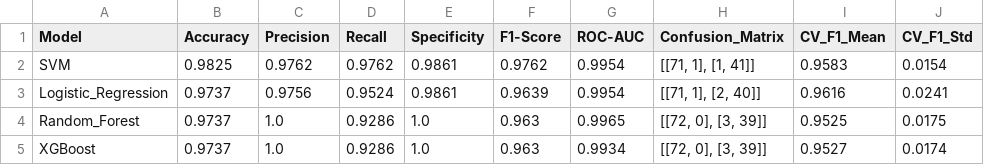
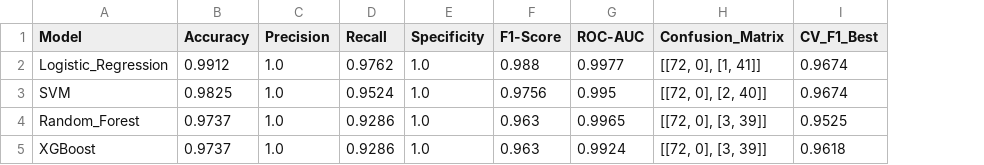
Before and after one commit to siddharthsingh2698/CodeAlpha_Disease-Prediction-from-Medical-Data, a CSV file: models/metrics/breast_cancer_metrics.csv, drawn as a sheet; removed rows and columns are numbered as before the commit, all else as after; the diff names each change by its address in the sheet, - before the commit and + after, or states it on an @@ line.

Commit message:
feat(phase-4): hyperparameter tuning with GridSearchCV, ROC curve generation, and champion model optimization

```diff
--- a/models/metrics/breast_cancer_metrics.csv
+++ b/models/metrics/breast_cancer_metrics.csv
-column I (CV_F1_Mean), row 2: 0.9583; rows 4-5: 0.9525 | 0.9527
-column J (CV_F1_Std), row 2: 0.0154; rows 4-5: 0.0175 | 0.0174
+column I (CV_F1_Best), rows 3-5: 0.9674 | 0.9525 | 0.9618
+row 2: Logistic_Regression | 0.9912 | 1.0 | 0.9762 | 1.0 | 0.988 | 0.9977 | [[72, 0], [1, 41]] | 0.9674
-C3 (Precision): 0.9762
+C3 (Precision): 1.0
-D3 (Recall): 0.9762
+D3 (Recall): 0.9524
-E3 (Specificity): 0.9861
+E3 (Specificity): 1.0
-F3 (F1-Score): 0.9762
+F3 (F1-Score): 0.9756
-G3 (ROC-AUC): 0.9954
+G3 (ROC-AUC): 0.995
-H3 (Confusion_Matrix): [[71, 1], [1, 41]]
+H3 (Confusion_Matrix): [[72, 0], [2, 40]]
-row 3: Logistic_Regression | 0.9737 | 0.9756 | 0.9524 | 0.9861 | 0.9639 | 0.9954 | [[71, 1], [2, 40]] | 0.9616 | 0.0241
-G5 (ROC-AUC): 0.9934
+G5 (ROC-AUC): 0.9924
```
Also changed, not shown: models/metrics/diabetes_metrics.csv, models/metrics/heart_disease_metrics.csv, 24 other files.
